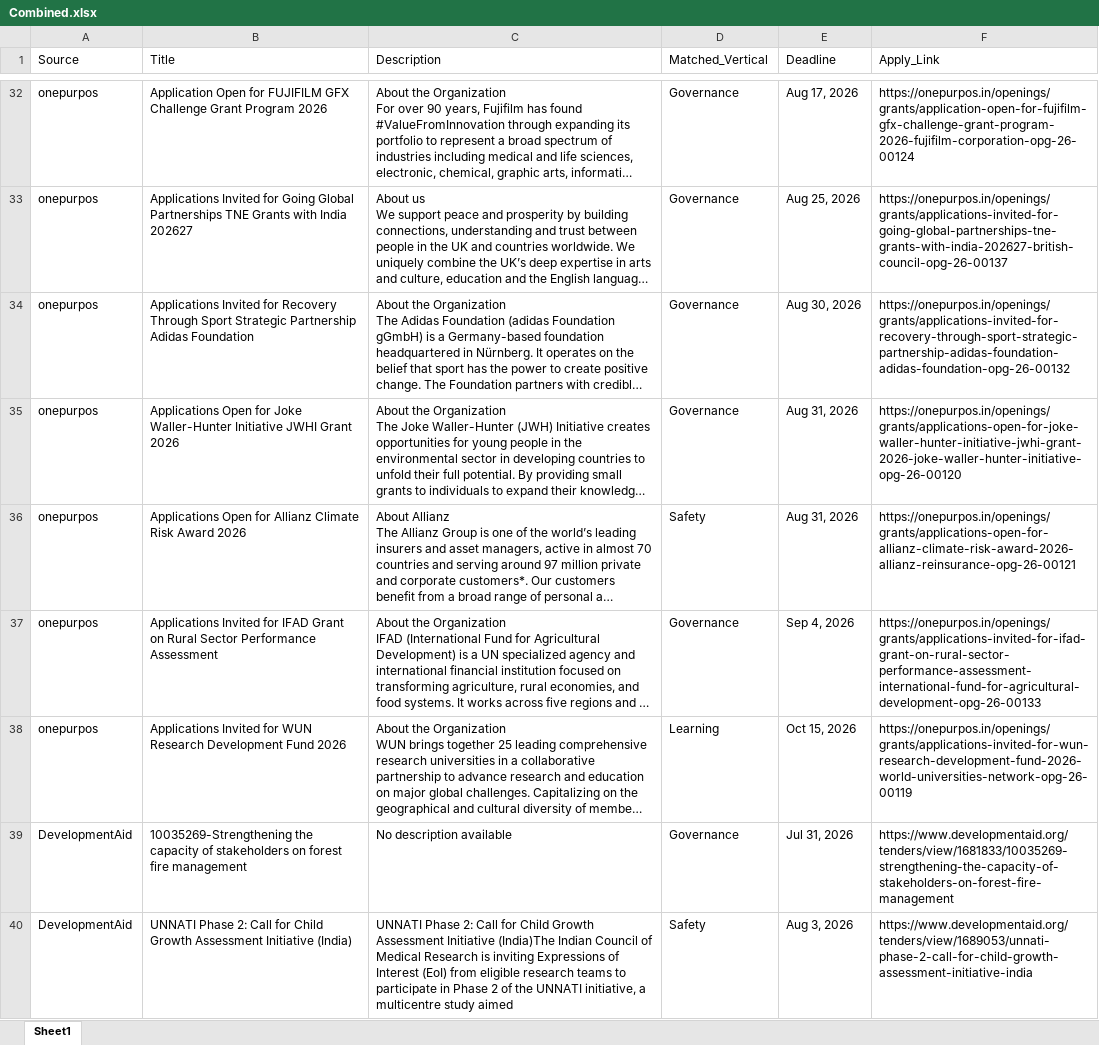
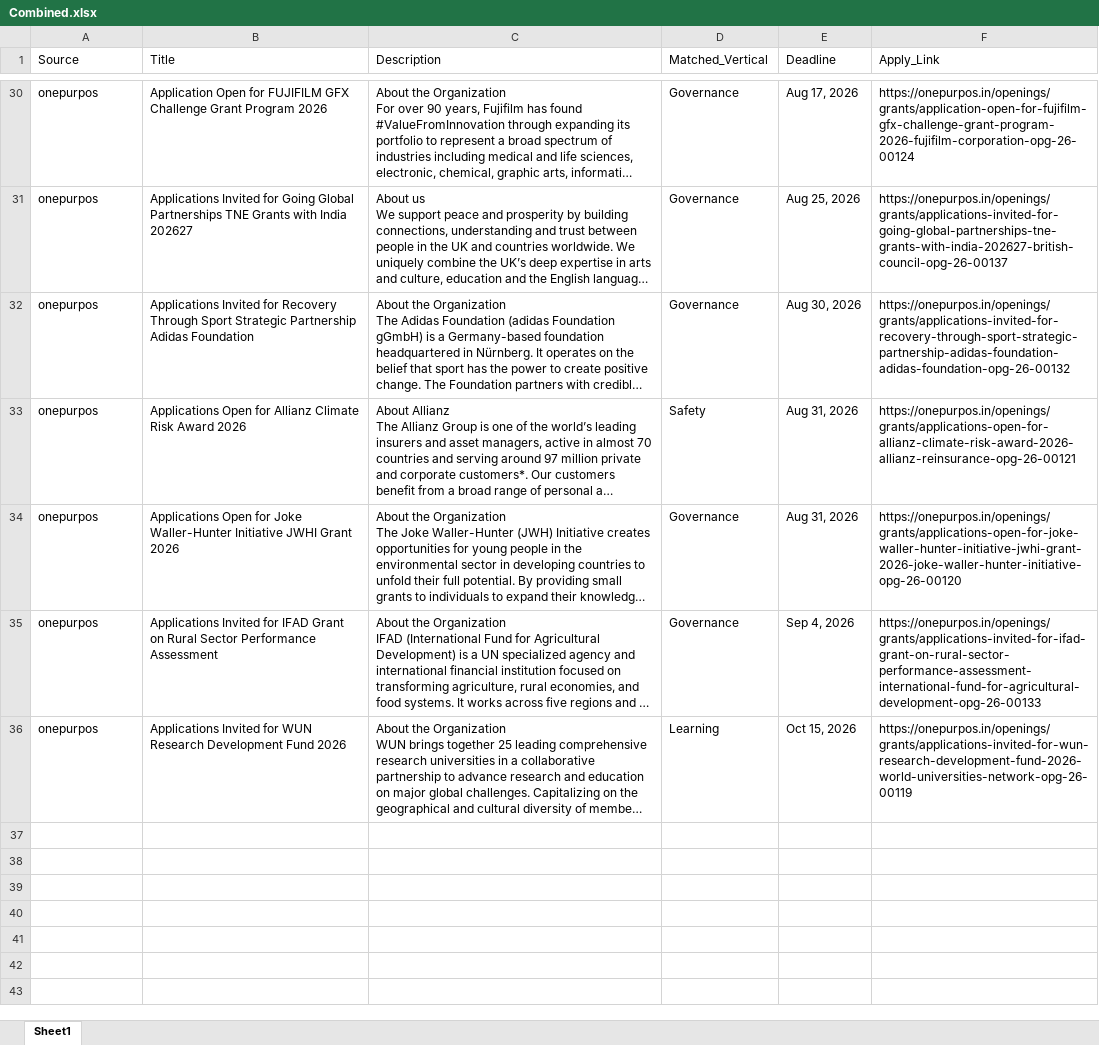
Before and after one commit to RajuSakshena/jobs-scraping-pipeline, an Excel workbook: output/Combined.xlsx, sheet Sheet1, drawn as a sheet; only a part is shown, gaps mark what is left out; long unchanged cells end in …; values as stored, in another font and other column widths than the file's, no borders; removed rows and columns are numbered as before the commit, all else as after; the diff covers the shown part only; the diff names each change by its address in the sheet, - before the commit and + after, or states it on an @@ line.

```diff
--- a/output/Combined.xlsx (sheet Sheet1)
+++ b/output/Combined.xlsx (sheet Sheet1)
@@ row 36 moved to row 33: onepurpos @@
-row 39: DevelopmentAid | 10035269-Strengthening the capacity of stakeholders on forest fire management | No description available | Governance | Jul 31, 2026 | https://www.developmentaid.org/tenders/view/1681833/10035269-strengthening-the-capacity-of-stakeholders-on-forest-fire-management
-row 40: DevelopmentAid | UNNATI Phase 2: Call for Child Growth Assessment Initiative (India) | UNNATI Phase 2: Call for Child Growth Assessment Initiative (India)The Indian Council of Medical Research is inviting Expressions of Interest (EoI) from eligible research teams to participate in Phase 2 of the UNNATI initiative, a multicentre study aimed | Safety | Aug 3, 2026 | https://www.developmentaid.org/tenders/view/1689053/unnati-phase-2-call-for-child-growth-assessment-initiative-india
```
Also changed, not shown: 21 removed rows elsewhere in this sheet.
